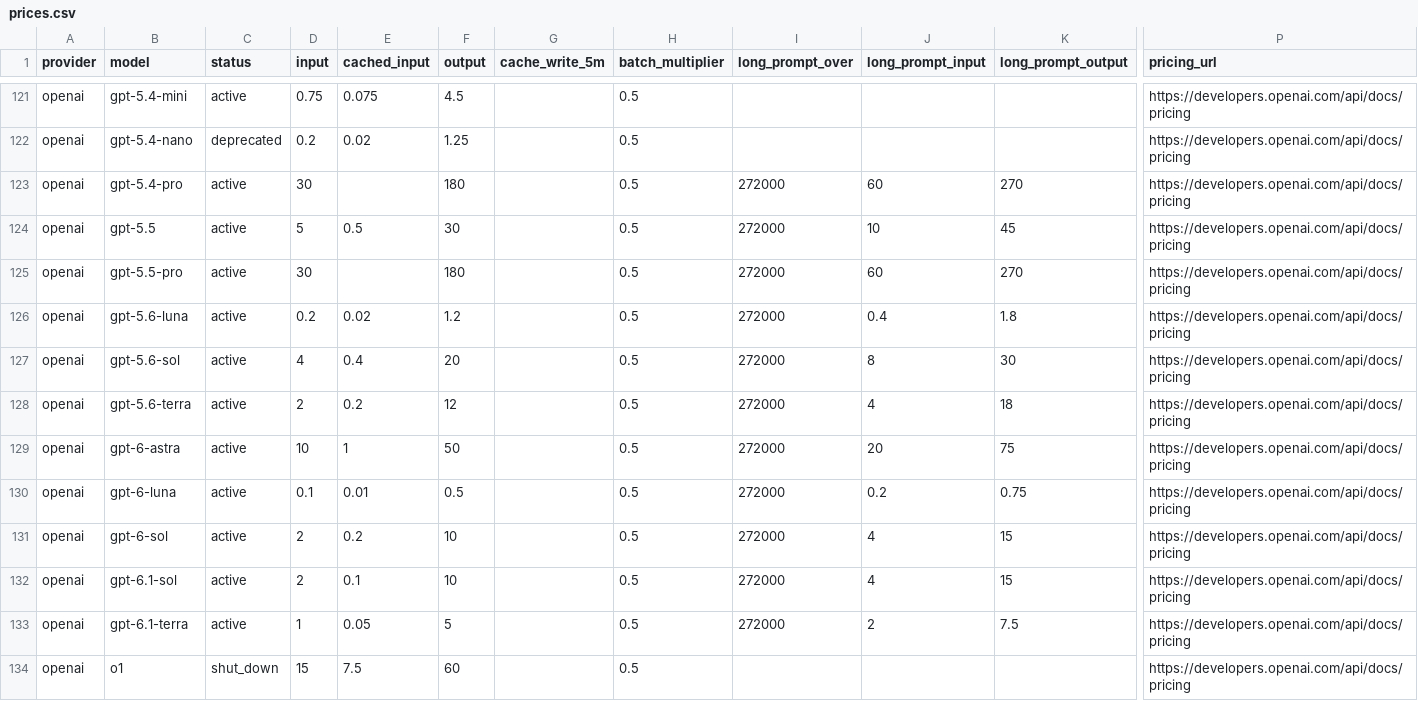
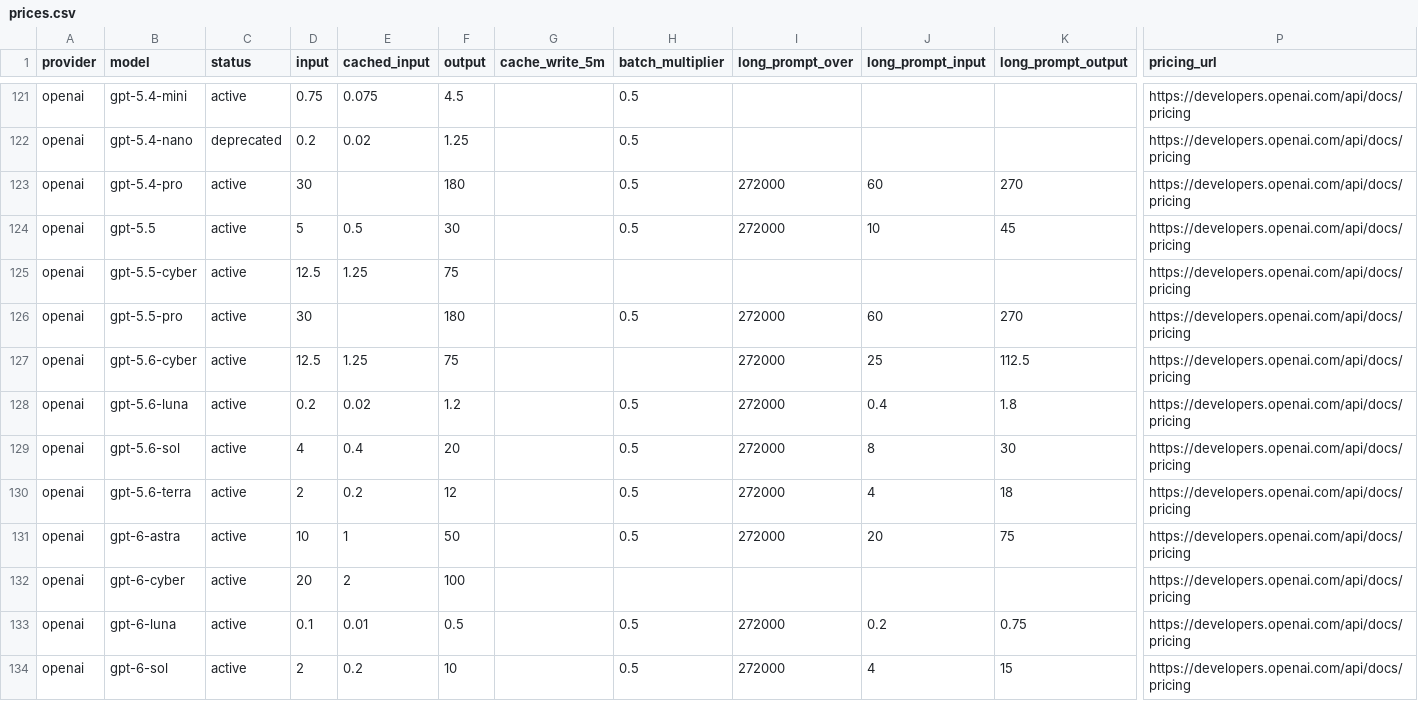
Before and after one commit to ProdMoh/llm-prices, a CSV file: data/prices.csv, drawn as a sheet; only a part is shown, gaps mark what is left out; the shorter side is filled out with more unchanged rows; rows hold the shown columns only; the diff names each change by its address in the sheet, - before the commit and + after, or states it on an @@ line.

```diff
--- a/data/prices.csv
+++ b/data/prices.csv
+row 125: openai | gpt-5.5-cyber | active | 12.5 | 1.25 | 75 |  |  |  |  |  | https://developers.openai.com/api/docs/pricing
+row 127: openai | gpt-5.6-cyber | active | 12.5 | 1.25 | 75 |  |  | 272000 | 25 | 112.5 | https://developers.openai.com/api/docs/pricing
+row 132: openai | gpt-6-cyber | active | 20 | 2 | 100 |  |  |  |  |  | https://developers.openai.com/api/docs/pricing
```
Also changed, not shown: 13 other files.
